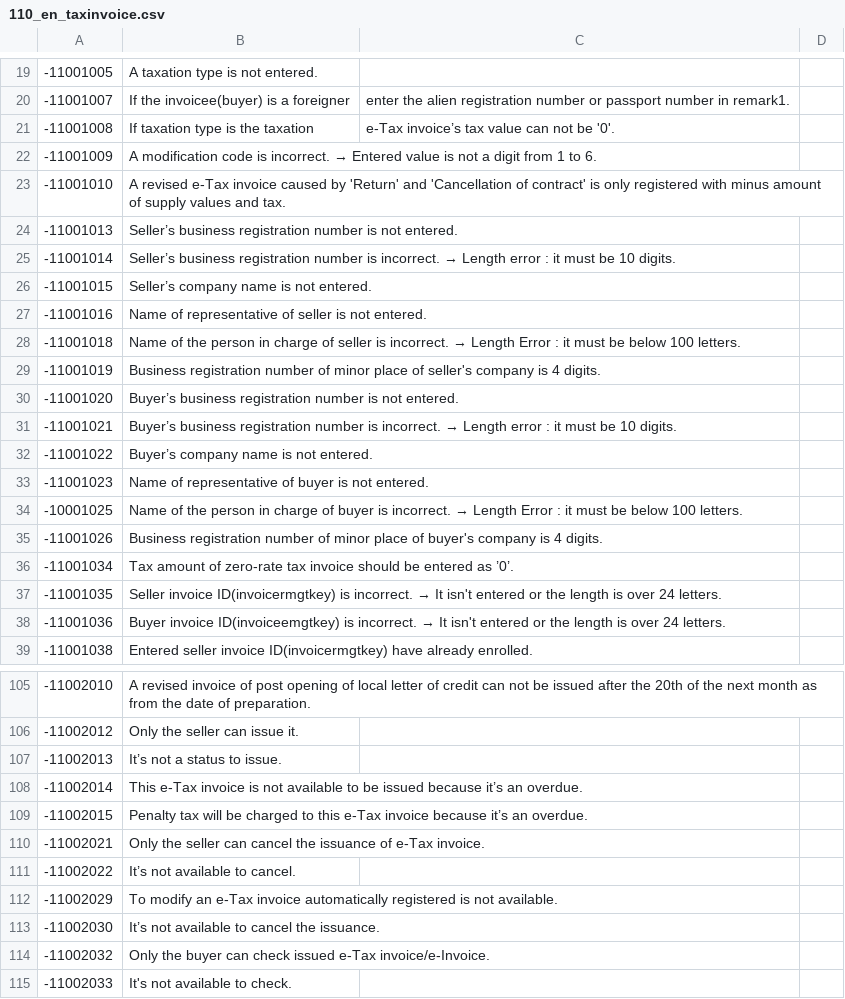
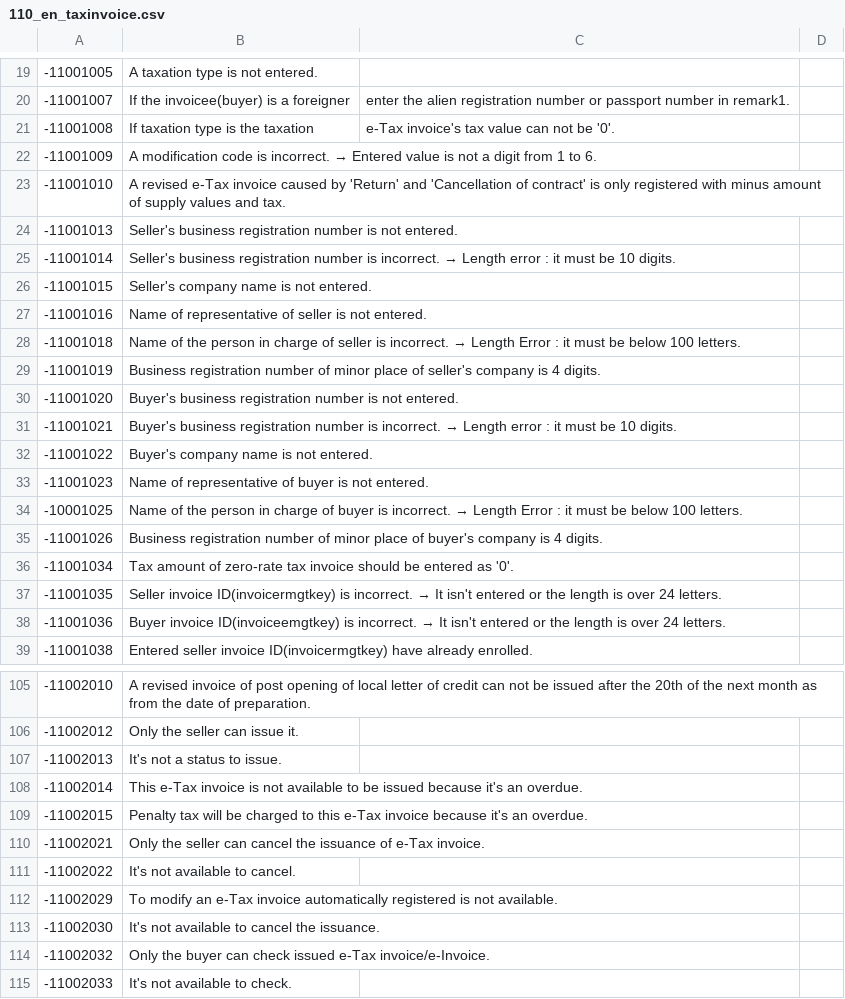
Before and after one commit to linkhub-sdk/popbill.exception, a CSV file: 110_en_taxinvoice.csv, drawn as a sheet; only a part is shown, gaps mark what is left out; the diff covers the shown part only.

Commit message:
Update 110_en_taxinvoice.csv

```diff
--- a/110_en_taxinvoice.csv
+++ b/110_en_taxinvoice.csv
@@ -20,8 +20,8 @@
 -11001007,If the invoicee(buyer) is a foreigner, enter the alien registration number or passport number in remark1.
--11001008,If taxation type is the taxation, e-Tax invoice’s tax value can not be '0'.
+-11001008,If taxation type is the taxation, e-Tax invoice's tax value can not be '0'.
 -11001009,A modification code is incorrect. → Entered value is not a digit from 1 to 6.
 -11001010,A revised e-Tax invoice caused by 'Return' and 'Cancellation of contract' is only registered with minus amount of supply values and tax.
--11001013,Seller’s business registration number is not entered.
--11001014,Seller’s business registration number is incorrect. → Length error : it must be 10 digits.
--11001015,Seller’s company name is not entered.
+-11001013,Seller's business registration number is not entered.
+-11001014,Seller's business registration number is incorrect. → Length error : it must be 10 digits.
+-11001015,Seller's company name is not entered.
 -11001016,Name of representative of seller is not entered.
@@ -29,5 +29,5 @@
 -11001019,Business registration number of minor place of seller's company is 4 digits.
--11001020,Buyer’s business registration number is not entered.
--11001021,Buyer’s business registration number is incorrect. → Length error : it must be 10 digits.
--11001022,Buyer’s company name is not entered.
+-11001020,Buyer's business registration number is not entered.
+-11001021,Buyer's business registration number is incorrect. → Length error : it must be 10 digits.
+-11001022,Buyer's company name is not entered.
 -11001023,Name of representative of buyer is not entered.
@@ -35,3 +35,3 @@
 -11001026,Business registration number of minor place of buyer's company is 4 digits.
--11001034,Tax amount of zero-rate tax invoice should be entered as ’0’.
+-11001034,Tax amount of zero-rate tax invoice should be entered as '0'.
 -11001035,Seller invoice ID(invoicermgtkey) is incorrect. → It isn't entered or the length is over 24 letters.
@@ -106,9 +106,9 @@
 -11002012,Only the seller can issue it.
--11002013,It’s not a status to issue.
--11002014,This e-Tax invoice is not available to be issued because it’s an overdue.
--11002015,Penalty tax will be charged to this e-Tax invoice because it’s an overdue.
+-11002013,It's not a status to issue.
+-11002014,This e-Tax invoice is not available to be issued because it's an overdue.
+-11002015,Penalty tax will be charged to this e-Tax invoice because it's an overdue.
 -11002021,Only the seller can cancel the issuance of e-Tax invoice.
--11002022,It’s not available to cancel.
+-11002022,It's not available to cancel.
 -11002029,To modify an e-Tax invoice automatically registered is not available.
--11002030,It’s not available to cancel the issuance.
+-11002030,It's not available to cancel the issuance.
 -11002032,Only the buyer can check issued e-Tax invoice/e-Invoice.
```
Also changed, not shown: 13 edited cells elsewhere in this file.
